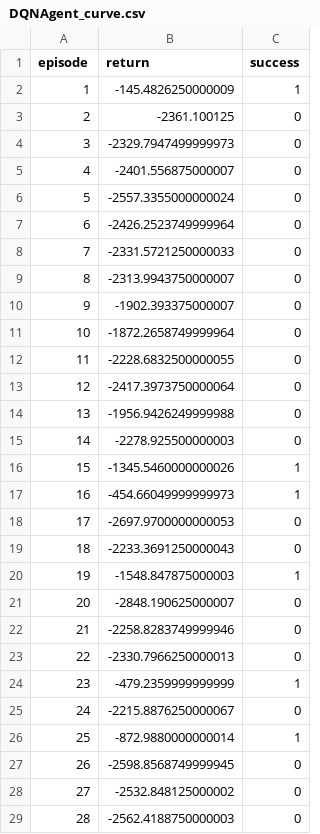
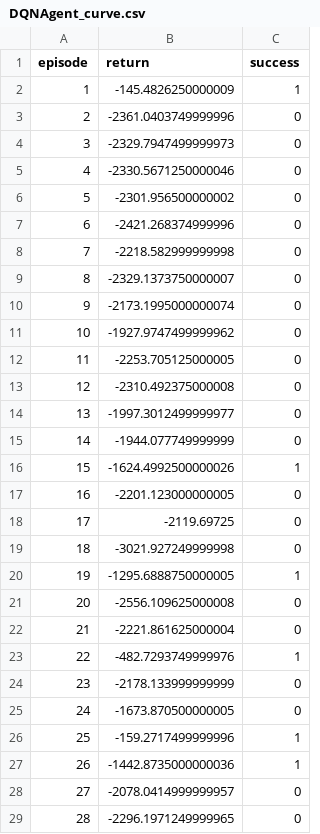
Before and after one commit to Miesjell/2AMC15_G16, a CSV file: learning_curves/DQNAgent_curve.csv, drawn as a sheet; only a part is shown; the diff covers the shown part only.

```diff
--- a/learning_curves/DQNAgent_curve.csv
+++ b/learning_curves/DQNAgent_curve.csv
@@ -2,28 +2,28 @@ episode,return,success
 1,-145.4826250000009,1
-2,-2361.100125,0
+2,-2361.0403749999996,0
 3,-2329.7947499999973,0
-4,-2401.556875000007,0
-5,-2557.3355000000024,0
-6,-2426.2523749999964,0
-7,-2331.5721250000033,0
-8,-2313.9943750000007,0
-9,-1902.393375000007,0
-10,-1872.2658749999964,0
-11,-2228.6832500000055,0
-12,-2417.3973750000064,0
-13,-1956.9426249999988,0
-14,-2278.925500000003,0
-15,-1345.5460000000026,1
-16,-454.66049999999973,1
-17,-2697.9700000000053,0
-18,-2233.3691250000043,0
-19,-1548.847875000003,1
-20,-2848.190625000007,0
-21,-2258.8283749999946,0
-22,-2330.7966250000013,0
-23,-479.2359999999999,1
-24,-2215.8876250000067,0
-25,-872.9880000000014,1
-26,-2598.8568749999945,0
-27,-2532.848125000002,0
-28,-2562.4188750000003,0
+4,-2330.5671250000046,0
+5,-2301.956500000002,0
+6,-2421.268374999996,0
+7,-2218.582999999998,0
+8,-2329.1373750000007,0
+9,-2173.1995000000074,0
+10,-1927.9747499999962,0
+11,-2253.705125000005,0
+12,-2310.492375000008,0
+13,-1997.3012499999977,0
+14,-1944.077749999999,0
+15,-1624.4992500000026,1
+16,-2201.123000000005,0
+17,-2119.69725,0
+18,-3021.927249999998,0
+19,-1295.6888750000005,1
+20,-2556.109625000008,0
+21,-2221.861625000004,0
+22,-482.7293749999976,1
+23,-2178.133999999999,0
+24,-1673.870500000005,0
+25,-159.2717499999996,1
+26,-1442.8735000000036,1
+27,-2078.0414999999957,0
+28,-2296.1971249999965,0
```
Also changed, not shown: 84 edited cells elsewhere in this file, evaluation_results/DQNAgent_eval.csv, 2 other files.
